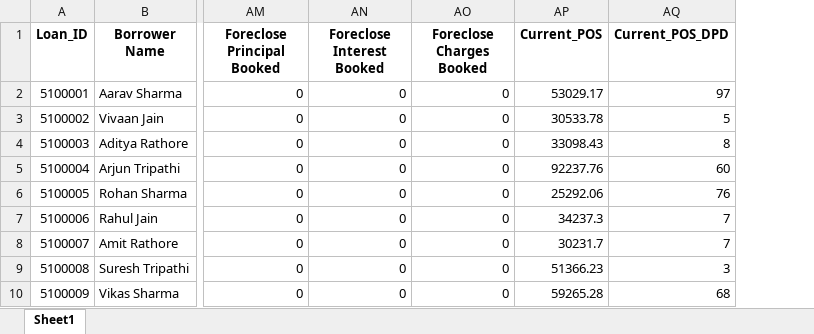
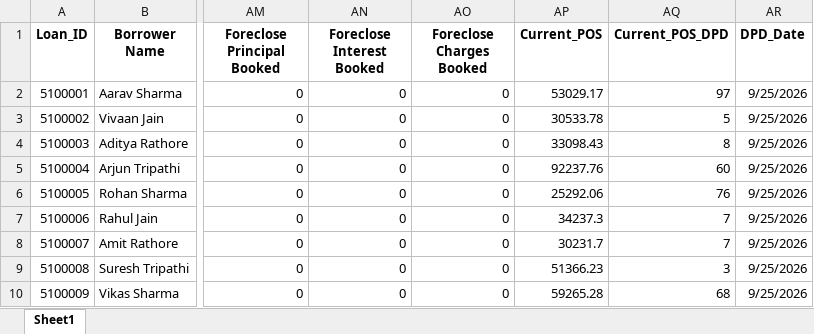
Before and after one commit to Amanshrivastav06/Collection-Tracker, an Excel workbook: Daily CMS Reports/Demand_2026-09-25.xlsx, sheet Sheet1, drawn as a sheet; only a part is shown, gaps mark what is left out; values as stored, in another font and other column widths than the file's, no borders; the diff names each change by its address in the sheet, - before the commit and + after, or states it on an @@ line.

```diff
--- a/Daily CMS Reports/Demand_2026-09-25.xlsx (sheet Sheet1)
+++ b/Daily CMS Reports/Demand_2026-09-25.xlsx (sheet Sheet1)
+column AR (DPD_Date), rows 2-10: all 9/25/2026
```
Also changed, not shown: Daily CMS Reports/Demand_2026-09-21.xlsx, Daily CMS Reports/Demand_2026-09-22.xlsx, 5 other files.
